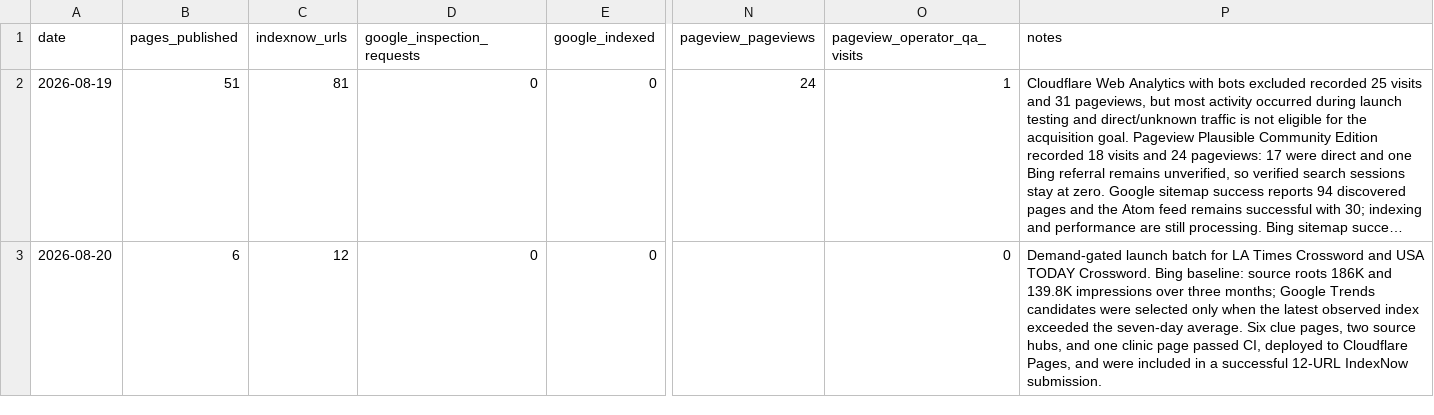
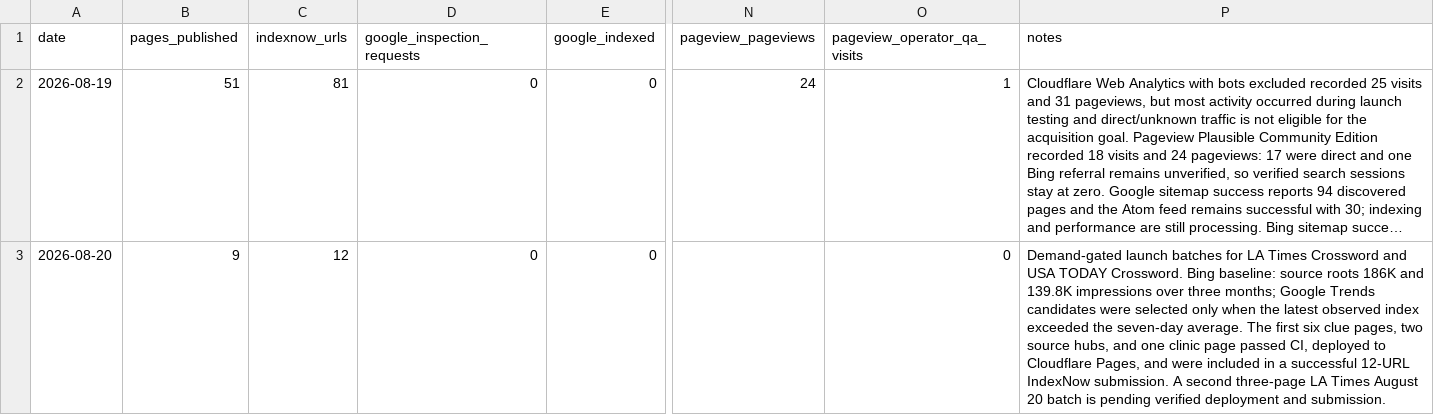
Before and after one commit to masling/Crossword-Clue-Tutor, a CSV file: ops/traffic-log.csv, drawn as a sheet; only a part is shown, gaps mark what is left out; long unchanged cells end in …; the diff names each change by its address in the sheet, - before the commit and + after, or states it on an @@ line.

Commit message:
Publish demand-ranked LA Times August 20 clues

```diff
--- a/ops/traffic-log.csv
+++ b/ops/traffic-log.csv
-B3 (pages_published): 6
+B3 (pages_published): 9
-P3 (notes): Demand-gated launch batch for LA Times Crossword and USA TODAY Crossword. Bing baseline: source roots 186K and 139.8K impressions over three months; Google Trends candidates were selected only when the latest observed index exceeded the seven-day average. Six clue pages, two source hubs, and one clinic page passed CI, deployed to Cloudflare Pages, and were included in a successful 12-URL IndexNow submission.
+P3 (notes): Demand-gated launch batches for LA Times Crossword and USA TODAY Crossword. Bing baseline: source roots 186K and 139.8K impressions over three months; Google Trends candidates were selected only when the latest observed index exceeded the seven-day average. The first six clue pages, two source hubs, and one clinic page passed CI, deployed to Cloudflare Pages, and were included in a successful 12-URL IndexNow submission. A second three-page LA Times August 20 batch is pending verified deployment and submission.
```
Also changed, not shown: 6 other files.
